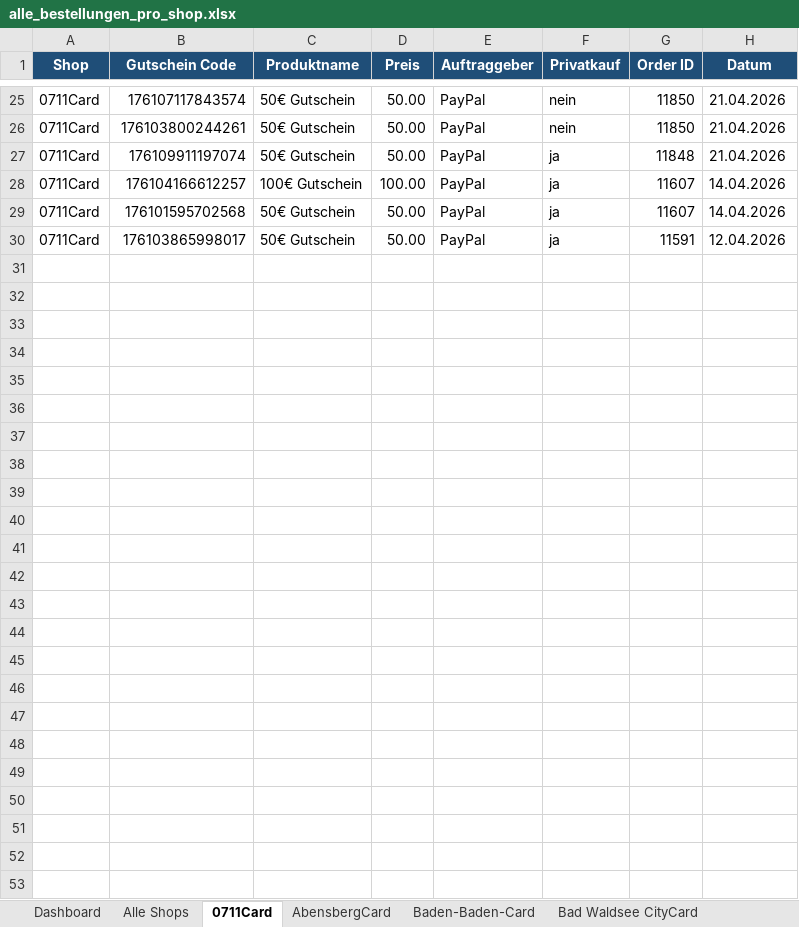
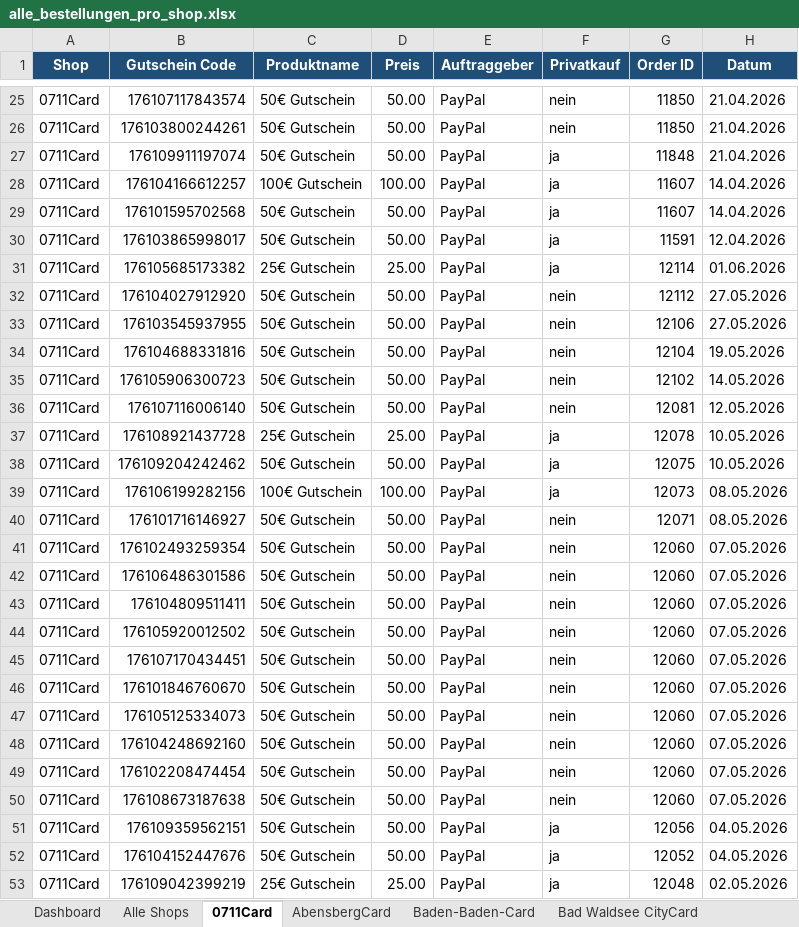
Before and after one commit to MarcoFeldhaus/Trolley, an Excel workbook: Controlling/Automatisation/alle_bestellungen_pro_shop.xlsx, sheet 0711Card, drawn as a sheet; only a part is shown, gaps mark what is left out; values as stored, in another font and other column widths than the file's, no borders; the diff names each change by its address in the sheet, - before the commit and + after, or states it on an @@ line.

```diff
--- a/Controlling/Automatisation/alle_bestellungen_pro_shop.xlsx (sheet 0711Card)
+++ b/Controlling/Automatisation/alle_bestellungen_pro_shop.xlsx (sheet 0711Card)
+row 31: 0711Card | 176105685173382 | 25€ Gutschein | 25.00 | PayPal | ja | 12114 | 01.06.2026
+row 32: 0711Card | 176104027912920 | 50€ Gutschein | 50.00 | PayPal | nein | 12112 | 27.05.2026
+row 33: 0711Card | 176103545937955 | 50€ Gutschein | 50.00 | PayPal | nein | 12106 | 27.05.2026
+row 34: 0711Card | 176104688331816 | 50€ Gutschein | 50.00 | PayPal | nein | 12104 | 19.05.2026
+row 35: 0711Card | 176105906300723 | 50€ Gutschein | 50.00 | PayPal | nein | 12102 | 14.05.2026
+row 36: 0711Card | 176107116006140 | 50€ Gutschein | 50.00 | PayPal | nein | 12081 | 12.05.2026
+row 37: 0711Card | 176108921437728 | 25€ Gutschein | 25.00 | PayPal | ja | 12078 | 10.05.2026
+row 38: 0711Card | 176109204242462 | 50€ Gutschein | 50.00 | PayPal | ja | 12075 | 10.05.2026
+row 39: 0711Card | 176106199282156 | 100€ Gutschein | 100.00 | PayPal | ja | 12073 | 08.05.2026
+row 40: 0711Card | 176101716146927 | 50€ Gutschein | 50.00 | PayPal | nein | 12071 | 08.05.2026
+row 41: 0711Card | 176102493259354 | 50€ Gutschein | 50.00 | PayPal | nein | 12060 | 07.05.2026
+row 42: 0711Card | 176106486301586 | 50€ Gutschein | 50.00 | PayPal | nein | 12060 | 07.05.2026
+row 43: 0711Card | 176104809511411 | 50€ Gutschein | 50.00 | PayPal | nein | 12060 | 07.05.2026
+row 44: 0711Card | 176105920012502 | 50€ Gutschein | 50.00 | PayPal | nein | 12060 | 07.05.2026
+row 45: 0711Card | 176107170434451 | 50€ Gutschein | 50.00 | PayPal | nein | 12060 | 07.05.2026
+row 46: 0711Card | 176101846760670 | 50€ Gutschein | 50.00 | PayPal | nein | 12060 | 07.05.2026
+row 47: 0711Card | 176105125334073 | 50€ Gutschein | 50.00 | PayPal | nein | 12060 | 07.05.2026
+row 48: 0711Card | 176104248692160 | 50€ Gutschein | 50.00 | PayPal | nein | 12060 | 07.05.2026
+row 49: 0711Card | 176102208474454 | 50€ Gutschein | 50.00 | PayPal | nein | 12060 | 07.05.2026
+row 50: 0711Card | 176108673187638 | 50€ Gutschein | 50.00 | PayPal | nein | 12060 | 07.05.2026
+row 51: 0711Card | 176109359562151 | 50€ Gutschein | 50.00 | PayPal | ja | 12056 | 04.05.2026
+row 52: 0711Card | 176104152447676 | 50€ Gutschein | 50.00 | PayPal | ja | 12052 | 04.05.2026
+row 53: 0711Card | 176109042399219 | 25€ Gutschein | 25.00 | PayPal | ja | 12048 | 02.05.2026
```
Also changed, not shown: sheet Alle Shops, sheet ECHT FREIBURG CARD, sheet BalingenCard, sheet LahrCard, sheet Dashboard, sheet LandshutCard, 13 more sheets, charts or pictures, 38 other files.
